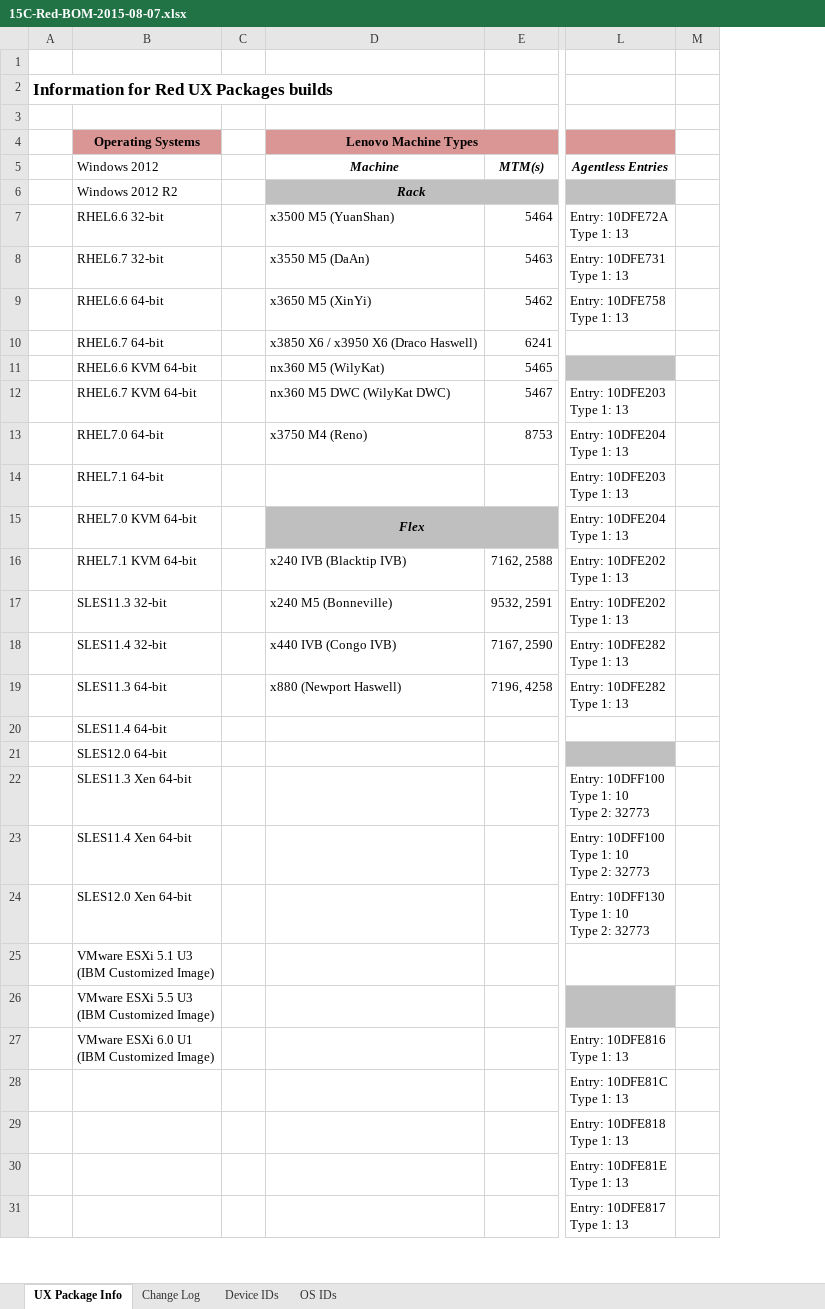
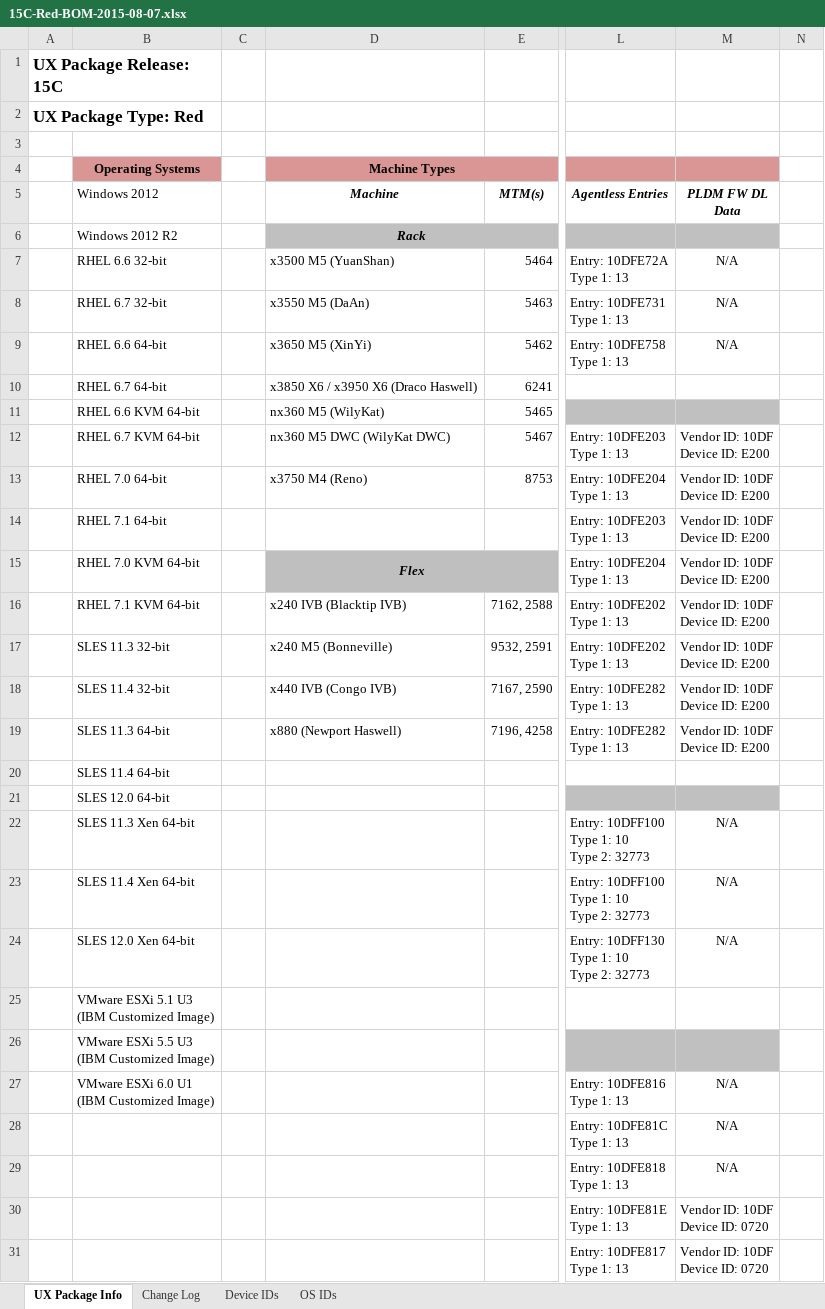
Before and after one commit to sysrage/jar-verify, an Excel workbook: 15C-Red-BOM-2015-08-07.xlsx, sheet UX Package Info, drawn as a sheet; only a part is shown, gaps mark what is left out; values as stored, in another font and other column widths than the file's, no borders; removed rows and columns are numbered as before the commit, all else as after; ↵ is a line break in a cell; the diff names each change by its address in the sheet, - before the commit and + after, or states it on an @@ line.

```diff
--- a/15C-Red-BOM-2015-08-07.xlsx (sheet UX Package Info)
+++ b/15C-Red-BOM-2015-08-07.xlsx (sheet UX Package Info)
-column A, row 2: Information for Red UX Packages builds
+column A, rows 1-2: UX Package Release: 15C | UX Package Type: Red
+column M (PLDM FW DL Data), rows 7-31: N/A | N/A | N/A |  |  | Vendor ID: 10DF ↵ Device ID: E200 | Vendor ID: 10DF ↵ Device ID: E200 | Vendor ID: 10DF ↵ Device ID: E200 | Vendor ID: 10DF ↵ Device ID: E200 | Vendor ID: 10DF ↵ Device ID: E200 | Vendor ID: 10DF ↵ Device ID: E200 | Vendor ID: 10DF ↵ Device ID: E200 | Vendor ID: 10DF ↵ Device ID: E200 |  |  | N/A | N/A | N/A |  |  | N/A | N/A | N/A | Vendor ID: 10DF ↵ Device ID: 0720 | Vendor ID: 10DF ↵ Device ID: 0720
-D4 (Machine): Lenovo Machine Types
+D4 (Machine): Machine Types
-B7 (Windows 2012): RHEL6.6 32-bit
+B7 (Windows 2012): RHEL 6.6 32-bit
-B8 (Windows 2012): RHEL6.7 32-bit
+B8 (Windows 2012): RHEL 6.7 32-bit
-B9 (Windows 2012): RHEL6.6 64-bit
+B9 (Windows 2012): RHEL 6.6 64-bit
-B10 (Windows 2012): RHEL6.7 64-bit
+B10 (Windows 2012): RHEL 6.7 64-bit
-B11 (Windows 2012): RHEL6.6 KVM 64-bit
+B11 (Windows 2012): RHEL 6.6 KVM 64-bit
-B12 (Windows 2012): RHEL6.7 KVM 64-bit
+B12 (Windows 2012): RHEL 6.7 KVM 64-bit
-B13 (Windows 2012): RHEL7.0 64-bit
+B13 (Windows 2012): RHEL 7.0 64-bit
-B14 (Windows 2012): RHEL7.1 64-bit
+B14 (Windows 2012): RHEL 7.1 64-bit
-B15 (Windows 2012): RHEL7.0 KVM 64-bit
+B15 (Windows 2012): RHEL 7.0 KVM 64-bit
-B16 (Windows 2012): RHEL7.1 KVM 64-bit
+B16 (Windows 2012): RHEL 7.1 KVM 64-bit
-B17 (Windows 2012): SLES11.3 32-bit
+B17 (Windows 2012): SLES 11.3 32-bit
-B18 (Windows 2012): SLES11.4 32-bit
+B18 (Windows 2012): SLES 11.4 32-bit
-B19 (Windows 2012): SLES11.3 64-bit
+B19 (Windows 2012): SLES 11.3 64-bit
-B20 (Windows 2012): SLES11.4 64-bit
+B20 (Windows 2012): SLES 11.4 64-bit
-B21 (Windows 2012): SLES12.0 64-bit
+B21 (Windows 2012): SLES 12.0 64-bit
-B22 (Windows 2012): SLES11.3 Xen 64-bit
+B22 (Windows 2012): SLES 11.3 Xen 64-bit
-B23 (Windows 2012): SLES11.4 Xen 64-bit
+B23 (Windows 2012): SLES 11.4 Xen 64-bit
-B24 (Windows 2012): SLES12.0 Xen 64-bit
+B24 (Windows 2012): SLES 12.0 Xen 64-bit
```
Also changed, not shown: 1 other file.
